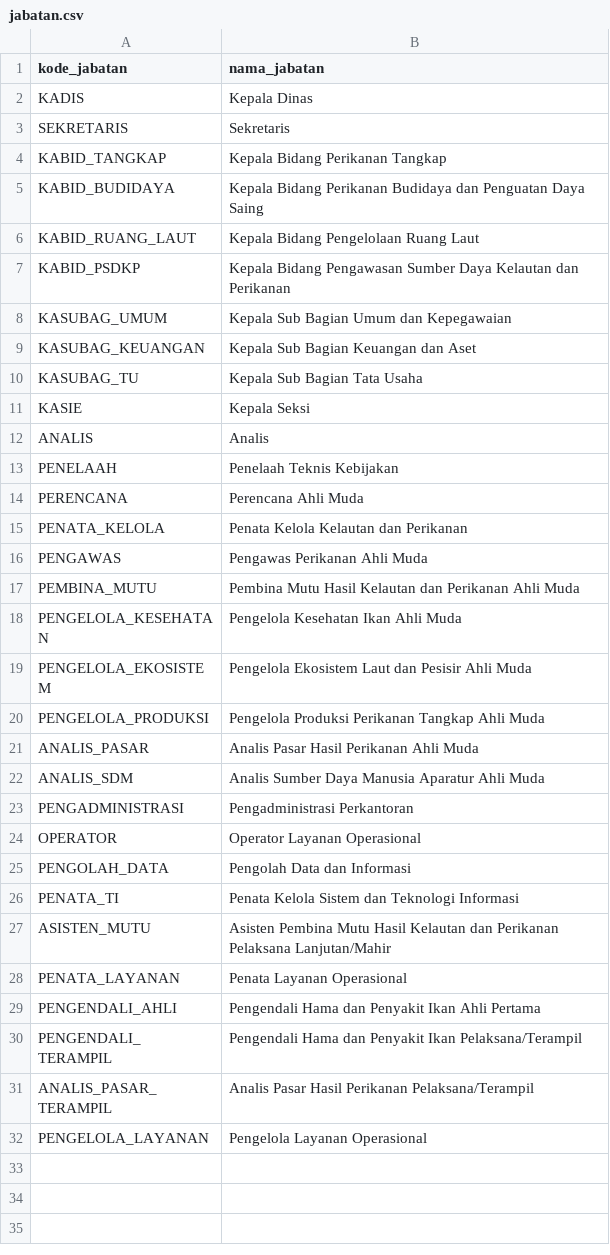
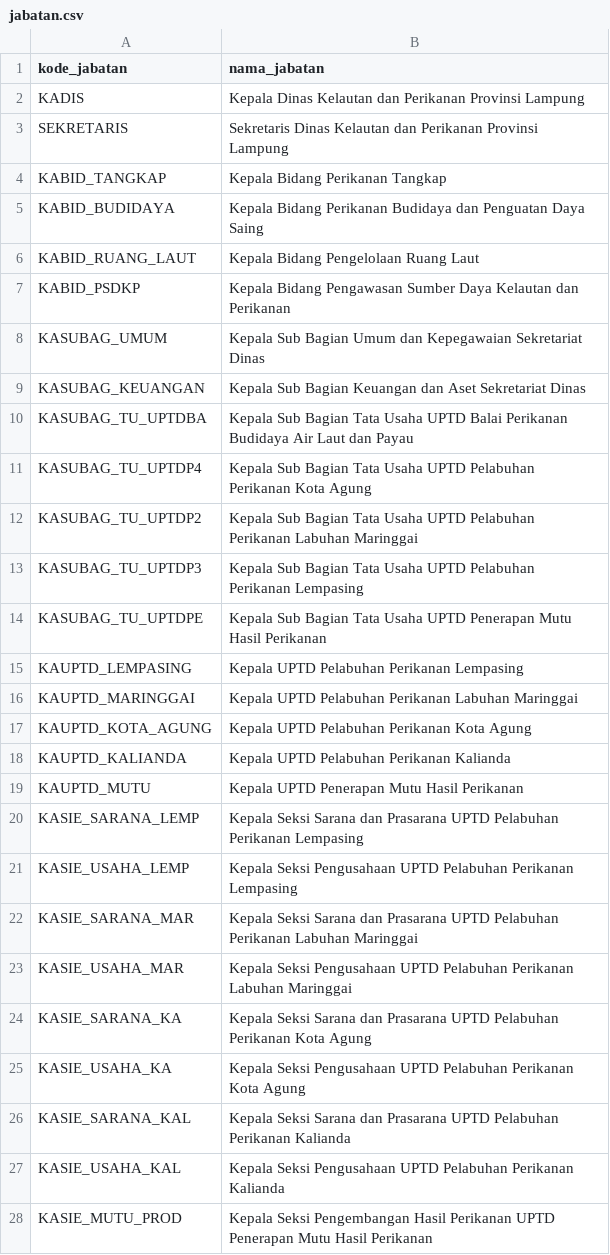
Before and after one commit to panditalasmana/cuti-dkp-lampung, a CSV file: database/data/jabatan.csv, drawn as a sheet; only a part is shown; the shorter side is filled out with more unchanged rows; the diff covers the shown part only.

```diff
--- a/database/data/jabatan.csv
+++ b/database/data/jabatan.csv
@@ -1,4 +1,4 @@
 kode_jabatan,nama_jabatan
-KADIS,Kepala Dinas
-SEKRETARIS,Sekretaris
+KADIS,Kepala Dinas Kelautan dan Perikanan Provinsi Lampung
+SEKRETARIS,Sekretaris Dinas Kelautan dan Perikanan Provinsi Lampung
 KABID_TANGKAP,Kepala Bidang Perikanan Tangkap
@@ -7,6 +7,22 @@ KABID_RUANG_LAUT,Kepala Bidang Pengelolaan Ruang Laut
 KABID_PSDKP,Kepala Bidang Pengawasan Sumber Daya Kelautan dan Perikanan
-KASUBAG_UMUM,Kepala Sub Bagian Umum dan Kepegawaian
-KASUBAG_KEUANGAN,Kepala Sub Bagian Keuangan dan Aset
-KASUBAG_TU,Kepala Sub Bagian Tata Usaha
-KASIE,Kepala Seksi
-ANALIS,Analis
+KASUBAG_UMUM,Kepala Sub Bagian Umum dan Kepegawaian Sekretariat Dinas
+KASUBAG_KEUANGAN,Kepala Sub Bagian Keuangan dan Aset Sekretariat Dinas
+KASUBAG_TU_UPTDBA,Kepala Sub Bagian Tata Usaha UPTD Balai Perikanan Budidaya Air Laut dan Payau
+KASUBAG_TU_UPTDP4,Kepala Sub Bagian Tata Usaha UPTD Pelabuhan Perikanan Kota Agung
+KASUBAG_TU_UPTDP2,Kepala Sub Bagian Tata Usaha UPTD Pelabuhan Perikanan Labuhan Maringgai
+KASUBAG_TU_UPTDP3,Kepala Sub Bagian Tata Usaha UPTD Pelabuhan Perikanan Lempasing
+KASUBAG_TU_UPTDPE,Kepala Sub Bagian Tata Usaha UPTD Penerapan Mutu Hasil Perikanan
+KAUPTD_LEMPASING,Kepala UPTD Pelabuhan Perikanan Lempasing
+KAUPTD_MARINGGAI,Kepala UPTD Pelabuhan Perikanan Labuhan Maringgai
+KAUPTD_KOTA_AGUNG,Kepala UPTD Pelabuhan Perikanan Kota Agung
+KAUPTD_KALIANDA,Kepala UPTD Pelabuhan Perikanan Kalianda
+KAUPTD_MUTU,Kepala UPTD Penerapan Mutu Hasil Perikanan
+KASIE_SARANA_LEMP,Kepala Seksi Sarana dan Prasarana UPTD Pelabuhan Perikanan Lempasing
+KASIE_USAHA_LEMP,Kepala Seksi Pengusahaan UPTD Pelabuhan Perikanan Lempasing
+KASIE_SARANA_MAR,Kepala Seksi Sarana dan Prasarana UPTD Pelabuhan Perikanan Labuhan Maringgai
+KASIE_USAHA_MAR,Kepala Seksi Pengusahaan UPTD Pelabuhan Perikanan Labuhan Maringgai
+KASIE_SARANA_KA,Kepala Seksi Sarana dan Prasarana UPTD Pelabuhan Perikanan Kota Agung
+KASIE_USAHA_KA,Kepala Seksi Pengusahaan UPTD Pelabuhan Perikanan Kota Agung
+KASIE_SARANA_KAL,Kepala Seksi Sarana dan Prasarana UPTD Pelabuhan Perikanan Kalianda
+KASIE_USAHA_KAL,Kepala Seksi Pengusahaan UPTD Pelabuhan Perikanan Kalianda
+KASIE_MUTU_PROD,Kepala Seksi Pengembangan Hasil Perikanan UPTD Penerapan Mutu Hasil Perikanan
```
Also changed, not shown: 17 added rows elsewhere in this file, database/data/bidang.csv, 20 other files.
